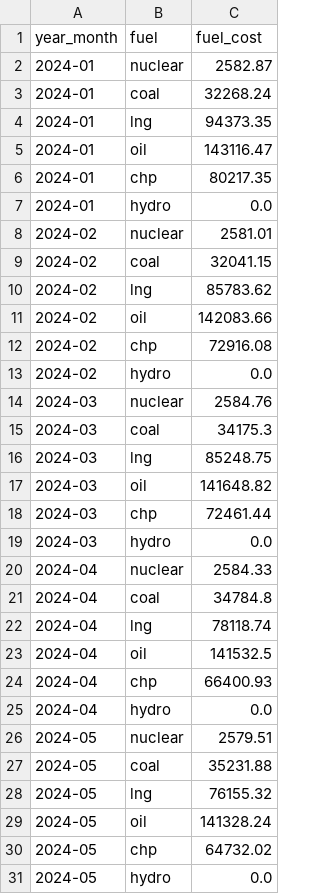
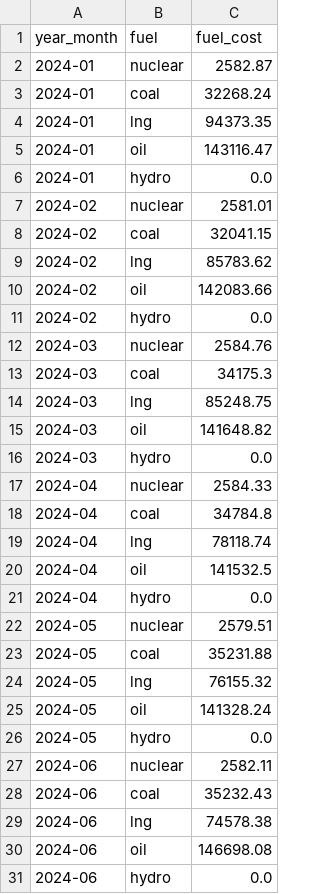
Before and after one commit to knameds-cmd/PowerSystemEconomics, a CSV file: project/data/raw/fuel_costs.csv, drawn as a sheet; only a part is shown; the shorter side is filled out with more unchanged rows; the diff covers the shown part only.

```diff
--- a/project/data/raw/fuel_costs.csv
+++ b/project/data/raw/fuel_costs.csv
@@ -5,3 +5,2 @@
 2024-01,oil,143116.47
-2024-01,chp,80217.35
 2024-01,hydro,0.0
@@ -11,3 +10,2 @@
 2024-02,oil,142083.66
-2024-02,chp,72916.08
 2024-02,hydro,0.0
@@ -17,3 +15,2 @@
 2024-03,oil,141648.82
-2024-03,chp,72461.44
 2024-03,hydro,0.0
@@ -23,3 +20,2 @@
 2024-04,oil,141532.5
-2024-04,chp,66400.93
 2024-04,hydro,0.0
@@ -29,3 +25,2 @@
 2024-05,oil,141328.24
-2024-05,chp,64732.02
 2024-05,hydro,0.0
```
Also changed, not shown: 7 removed rows elsewhere in this file, project/data/raw/gencost.csv, project/data/raw/generators.csv, 3 other files.
